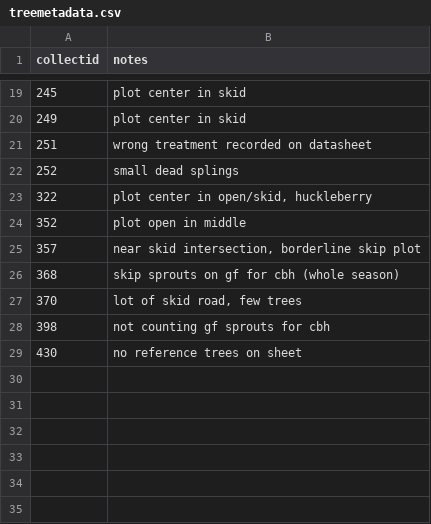
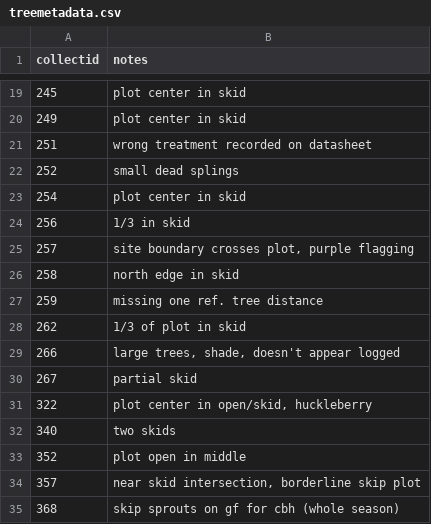
Before and after one commit to fisher-j/rw-ffm, a CSV file: data/csv/treemetadata.csv, drawn as a sheet; only a part is shown, gaps mark what is left out; the shorter side is filled out with more unchanged rows.

```diff
--- a/data/csv/treemetadata.csv
+++ b/data/csv/treemetadata.csv
@@ -22,3 +22,12 @@ collectid,notes
 252,small dead splings
+254,plot center in skid
+256,1/3 in skid
+257,"site boundary crosses plot, purple flagging"
+258,north edge in skid
+259,missing one ref. tree distance
+262,1/3 of plot in skid
+266,"large trees, shade, doesn't appear logged"
+267,partial skid
 322,"plot center in open/skid, huckleberry"
+340,two skids
 352,plot open in middle
```
Also changed, not shown: data/csv/clumpsaplings.csv, data/csv/collectcrew.csv, 6 other files.
